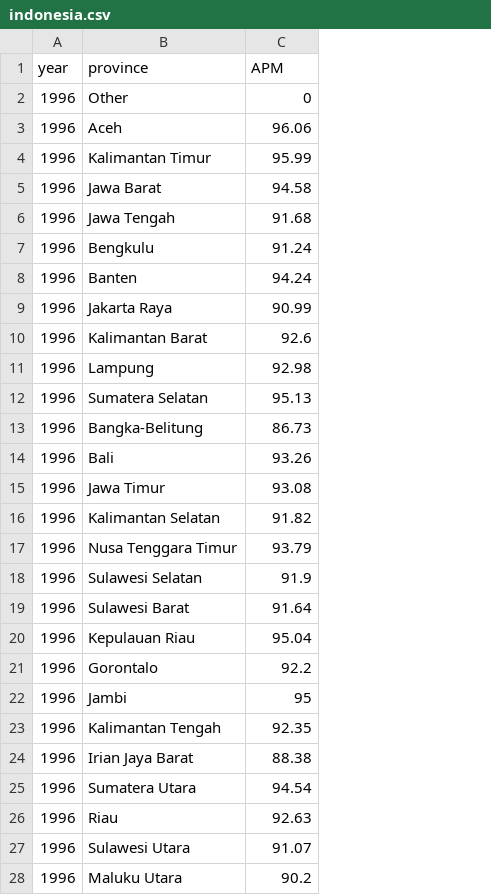
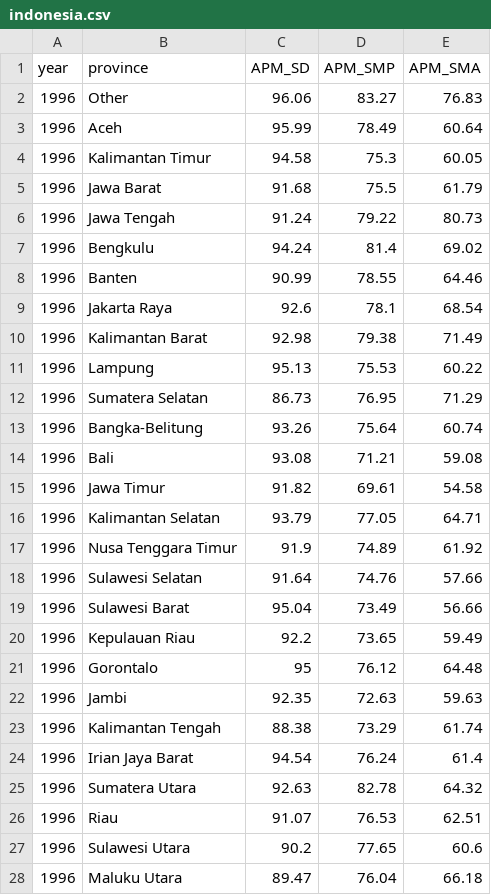
Before and after one commit to nathanchrs/apm-vis, a CSV file: data/indonesia.csv, drawn as a sheet; only a part is shown; the diff covers the shown part only; the diff names each change by its address in the sheet, - before the commit and + after, or states it on an @@ line.

```diff
--- a/data/indonesia.csv
+++ b/data/indonesia.csv
+column D (APM_SMP), rows 2-28: 83.27 | 78.49 | 75.3 | 75.5 | 79.22 | 81.4 | 78.55 | 78.1 | 79.38 | 75.53 | 76.95 | 75.64 | 71.21 | 69.61 | 77.05 | 74.89 | 74.76 | 73.49 | 73.65 | 76.12 | 72.63 | 73.29 | 76.24 | 82.78 | 76.53 | 77.65 | 76.04
+column E (APM_SMA), rows 2-28: 76.83 | 60.64 | 60.05 | 61.79 | 80.73 | 69.02 | 64.46 | 68.54 | 71.49 | 60.22 | 71.29 | 60.74 | 59.08 | 54.58 | 64.71 | 61.92 | 57.66 | 56.66 | 59.49 | 64.48 | 59.63 | 61.74 | 61.4 | 64.32 | 62.51 | 60.6 | 66.18
-C1: APM
+C1: APM_SD
-C2 (APM_SD): 0
+C2 (APM_SD): 96.06
-C3 (APM_SD): 96.06
+C3 (APM_SD): 95.99
-C4 (APM_SD): 95.99
+C4 (APM_SD): 94.58
-C5 (APM_SD): 94.58
+C5 (APM_SD): 91.68
-C6 (APM_SD): 91.68
+C6 (APM_SD): 91.24
-C7 (APM_SD): 91.24
+C7 (APM_SD): 94.24
-C8 (APM_SD): 94.24
+C8 (APM_SD): 90.99
-C9 (APM_SD): 90.99
+C9 (APM_SD): 92.6
-C10 (APM_SD): 92.6
+C10 (APM_SD): 92.98
-C11 (APM_SD): 92.98
+C11 (APM_SD): 95.13
-C12 (APM_SD): 95.13
+C12 (APM_SD): 86.73
-C13 (APM_SD): 86.73
+C13 (APM_SD): 93.26
-C14 (APM_SD): 93.26
+C14 (APM_SD): 93.08
-C15 (APM_SD): 93.08
+C15 (APM_SD): 91.82
-C16 (APM_SD): 91.82
+C16 (APM_SD): 93.79
-C17 (APM_SD): 93.79
+C17 (APM_SD): 91.9
-C18 (APM_SD): 91.9
+C18 (APM_SD): 91.64
-C19 (APM_SD): 91.64
+C19 (APM_SD): 95.04
-C20 (APM_SD): 95.04
+C20 (APM_SD): 92.2
-C21 (APM_SD): 92.2
+C21 (APM_SD): 95
-C22 (APM_SD): 95
+C22 (APM_SD): 92.35
-C23 (APM_SD): 92.35
+C23 (APM_SD): 88.38
-C24 (APM_SD): 88.38
+C24 (APM_SD): 94.54
-C25 (APM_SD): 94.54
+C25 (APM_SD): 92.63
-C26 (APM_SD): 92.63
+C26 (APM_SD): 91.07
-C27 (APM_SD): 91.07
+C27 (APM_SD): 90.2
-C28 (APM_SD): 90.2
+C28 (APM_SD): 89.47
```
Also changed, not shown: 75 edited cells elsewhere in this file, 3 other files.
